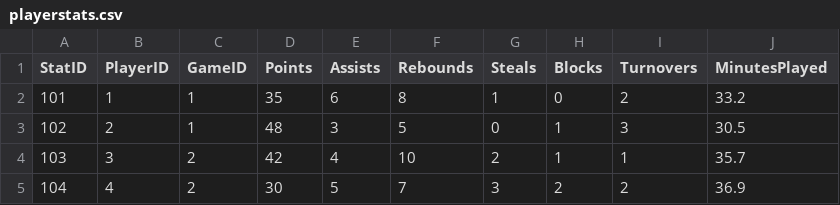
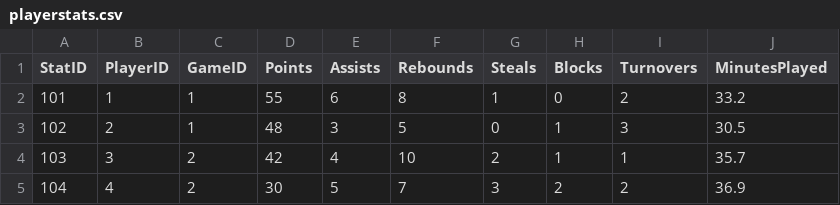
Before and after one commit to waleOkare/nbanalytics, a CSV file: playerstats.csv, drawn as a sheet; only a part is shown.

Commit message:
Update playerstats.csv

```diff
--- a/playerstats.csv
+++ b/playerstats.csv
@@ -1,3 +1,3 @@
 StatID,PlayerID,GameID,Points,Assists,Rebounds,Steals,Blocks,Turnovers,MinutesPlayed
-101,1,1,35,6,8,1,0,2,33.2
+101,1,1,55,6,8,1,0,2,33.2
 102,2,1,48,3,5,0,1,3,30.5
```
